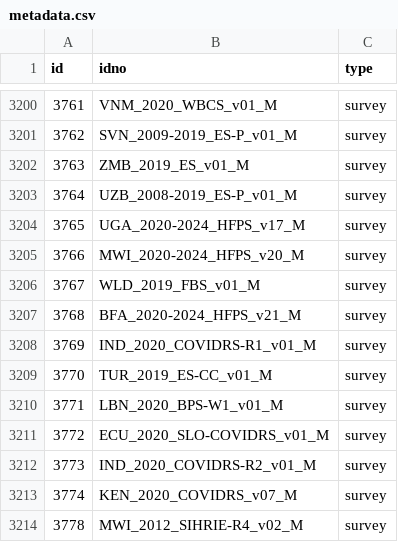
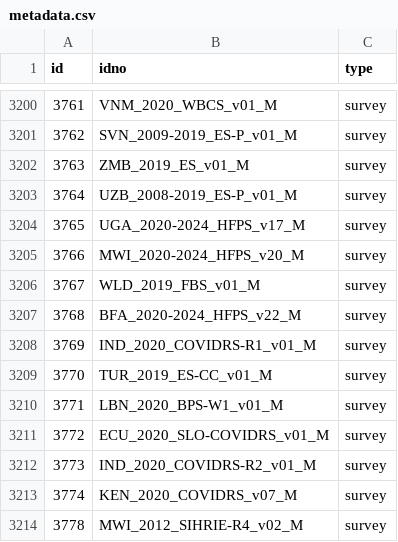
Before and after one commit to worldbank/mdl_collector, a CSV file: data/world_bank/metadata.csv, drawn as a sheet; only a part is shown, gaps mark what is left out.

```diff
--- a/data/world_bank/metadata.csv
+++ b/data/world_bank/metadata.csv
@@ -3206,3 +3206,3 @@ id,idno,type
 3767,WLD_2019_FBS_v01_M,survey
-3768,BFA_2020-2024_HFPS_v21_M,survey
+3768,BFA_2020-2024_HFPS_v22_M,survey
 3769,IND_2020_COVIDRS-R1_v01_M,survey
```
Also changed, not shown: data/unhcr/metadata.csv.
